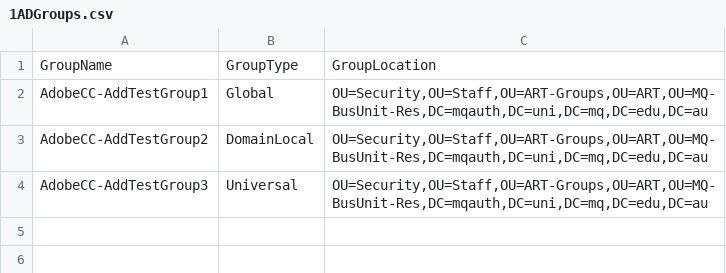
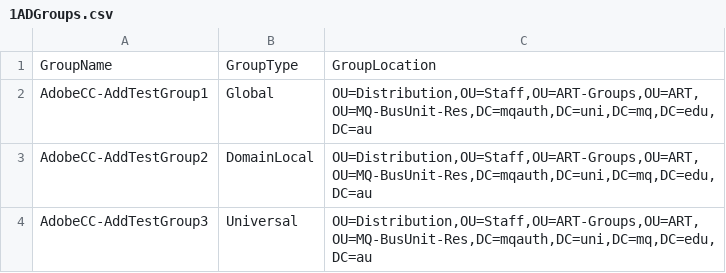
Before and after one commit to shaiprince/adgroupmanager, a CSV file: 1ADGroups.csv, drawn as a sheet.

```diff
--- a/1ADGroups.csv
+++ b/1ADGroups.csv
@@ -1,4 +1,4 @@
 GroupName,GroupType,GroupLocation
-AdobeCC-AddTestGroup1,Global,"OU=Security,OU=Staff,OU=ART-Groups,OU=ART,OU=MQ-BusUnit-Res,DC=mqauth,DC=uni,DC=mq,DC=edu,DC=au"
-AdobeCC-AddTestGroup2,DomainLocal,"OU=Security,OU=Staff,OU=ART-Groups,OU=ART,OU=MQ-BusUnit-Res,DC=mqauth,DC=uni,DC=mq,DC=edu,DC=au"
-AdobeCC-AddTestGroup3,Universal,"OU=Security,OU=Staff,OU=ART-Groups,OU=ART,OU=MQ-BusUnit-Res,DC=mqauth,DC=uni,DC=mq,DC=edu,DC=au"
+AdobeCC-AddTestGroup1,Global,"OU=Distribution,OU=Staff,OU=ART-Groups,OU=ART,OU=MQ-BusUnit-Res,DC=mqauth,DC=uni,DC=mq,DC=edu,DC=au"
+AdobeCC-AddTestGroup2,DomainLocal,"OU=Distribution,OU=Staff,OU=ART-Groups,OU=ART,OU=MQ-BusUnit-Res,DC=mqauth,DC=uni,DC=mq,DC=edu,DC=au"
+AdobeCC-AddTestGroup3,Universal,"OU=Distribution,OU=Staff,OU=ART-Groups,OU=ART,OU=MQ-BusUnit-Res,DC=mqauth,DC=uni,DC=mq,DC=edu,DC=au"
```
Also changed, not shown: 2MembersToAdd.csv, 9 other files.
